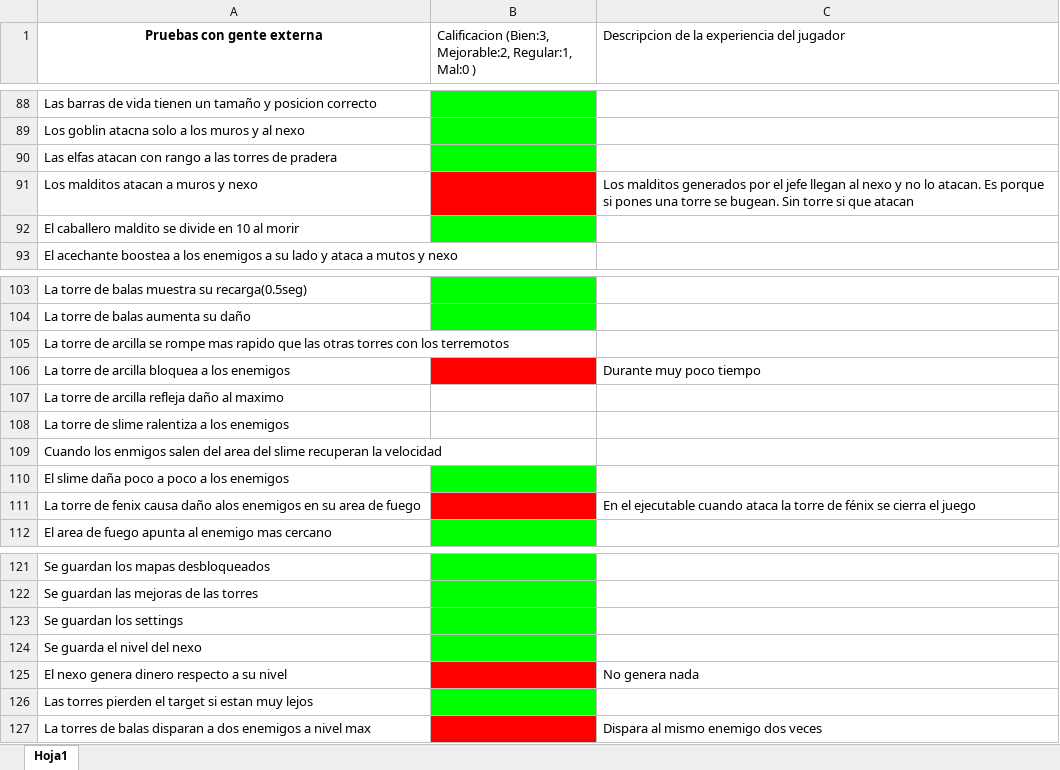
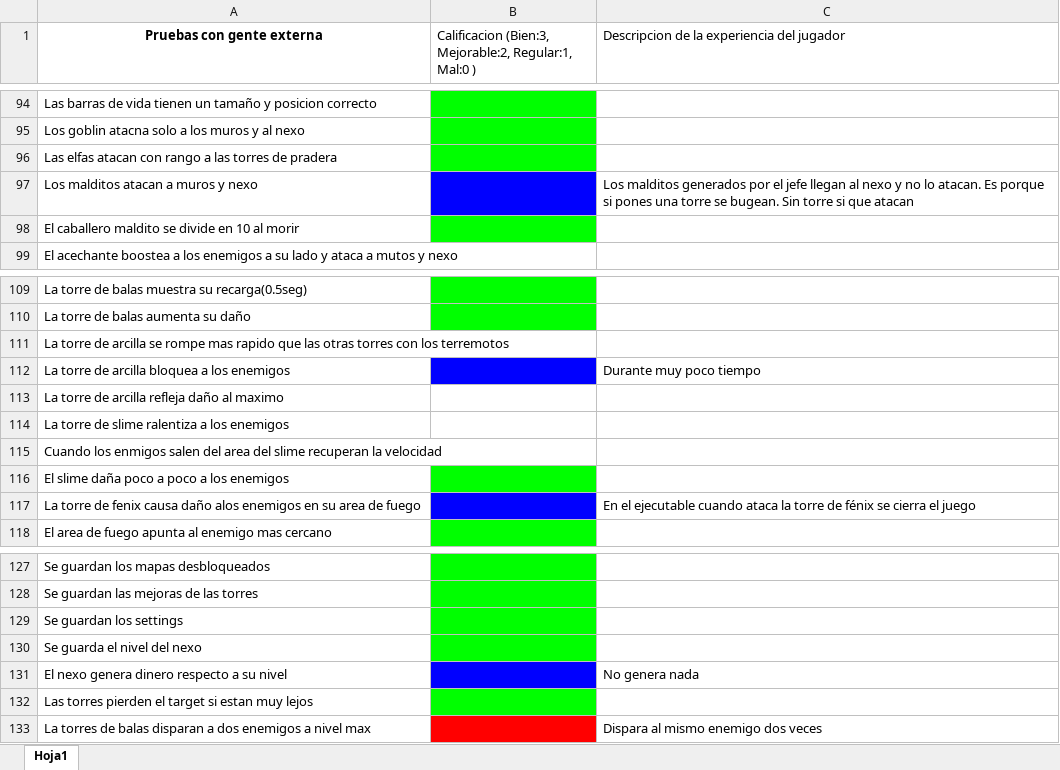
Before and after one commit to UCM-FDI-DISIA/NineandoCorp, an Excel workbook: QA/QA_H-Defense.xlsx, sheet Hoja1, drawn as a sheet; only a part is shown, gaps mark what is left out; values as stored, in another font and other column widths than the file's, no borders; charts and pictures not drawn; addresses are those after the commit; the diff covers the shown part only; the diff names each change by its address in the sheet, - before the commit and + after, or states it on an @@ line.

```diff
--- a/QA/QA_H-Defense.xlsx (sheet Hoja1)
+++ b/QA/QA_H-Defense.xlsx (sheet Hoja1)
-B97 fill: #FF0000
+B97 fill: #0000FF
-B112 fill: #FF0000
+B112 fill: #0000FF
-B117 fill: #FF0000
+B117 fill: #0000FF
-B131 fill: #FF0000
+B131 fill: #0000FF
```
Also changed, not shown: 9 added rows, 3 removed rows, 8 edited cells and cell formats elsewhere in this sheet.
